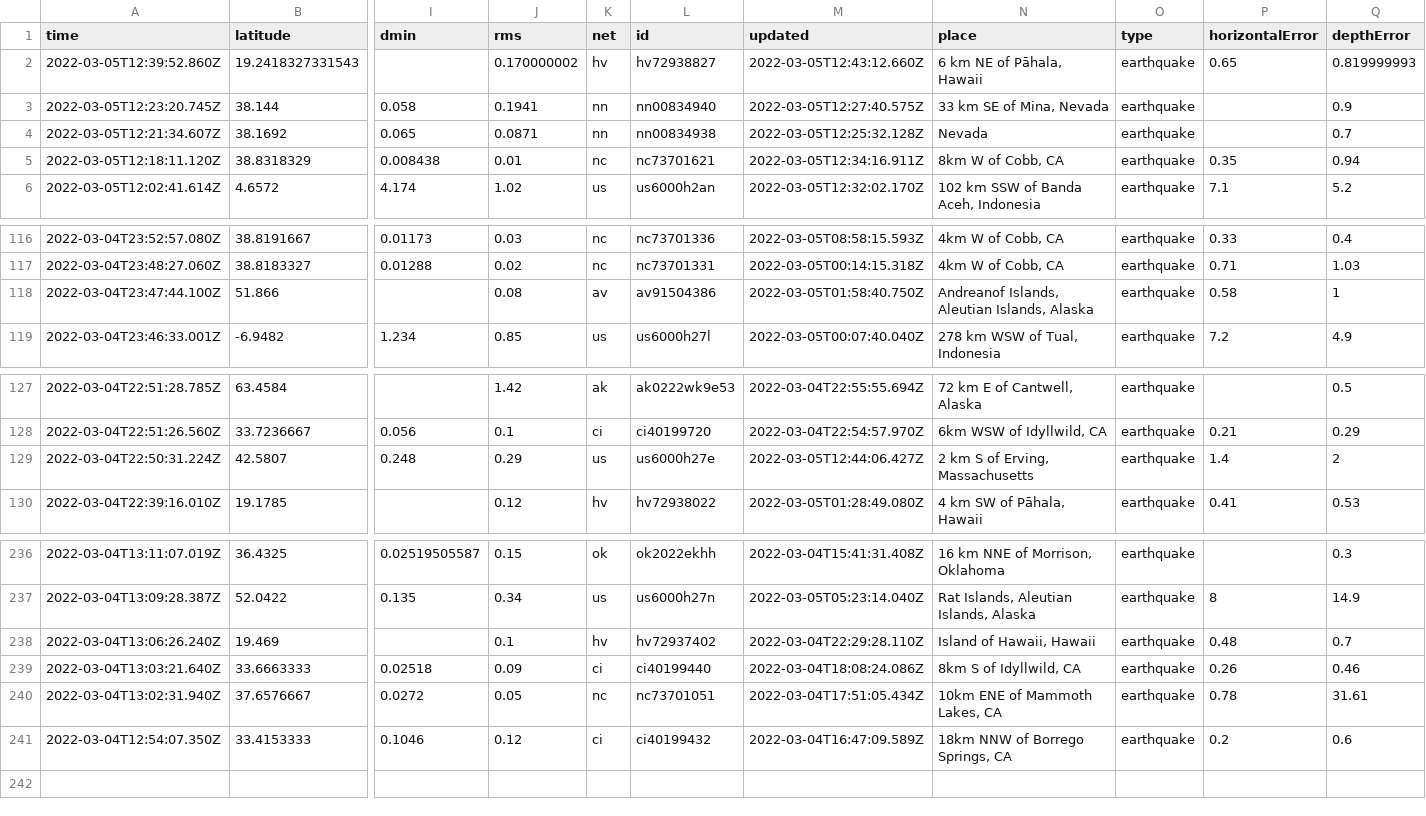
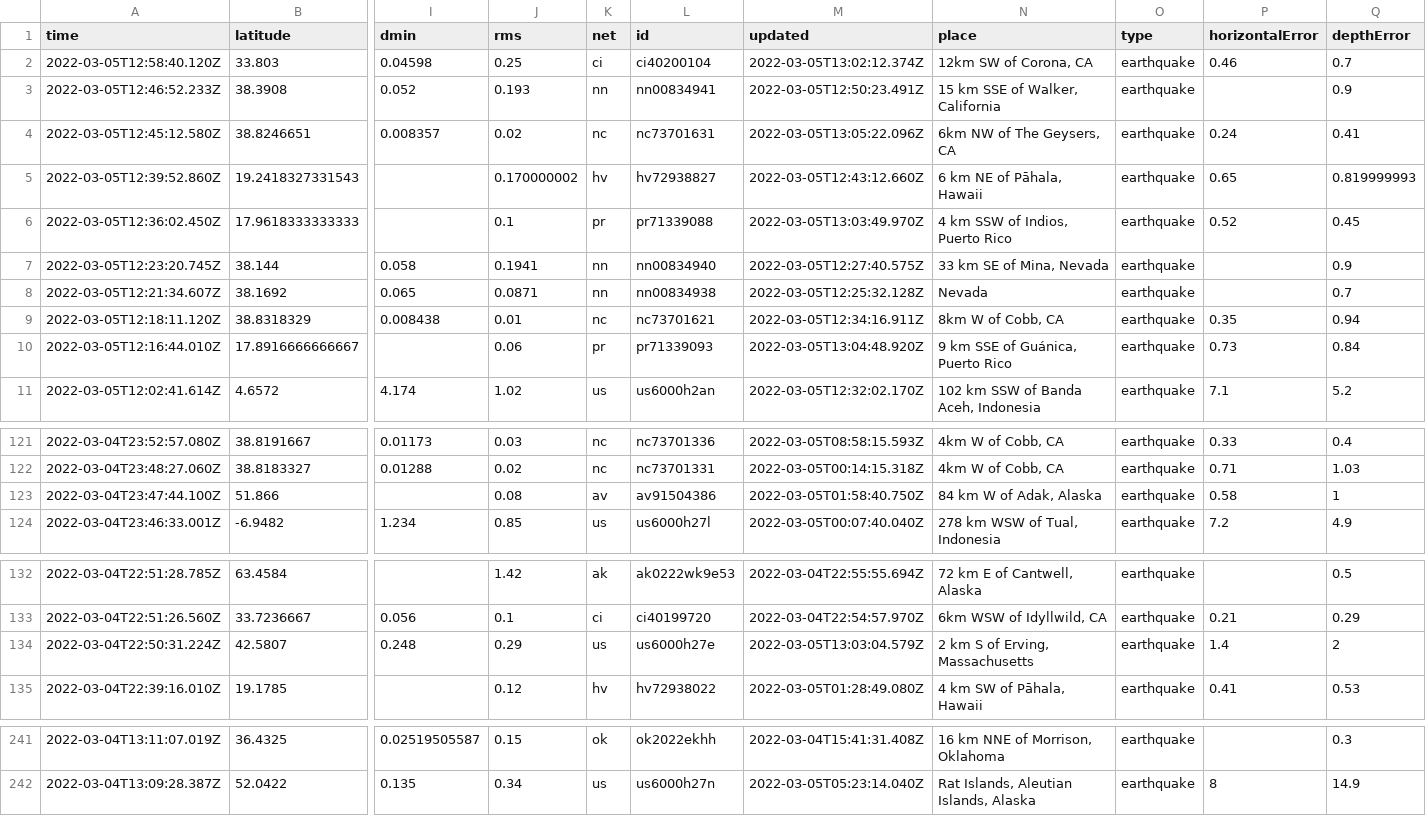
Before and after one commit to chadday/nicar-gitaction, a CSV file: usgs_current.csv, drawn as a sheet; only a part is shown, gaps mark what is left out; removed rows and columns are numbered as before the commit, all else as after; rows hold the shown columns only; the diff covers the shown part only; the diff names each change by its address in the sheet, - before the commit and + after, or states it on an @@ line.

```diff
--- a/usgs_current.csv
+++ b/usgs_current.csv
+row 2: 2022-03-05T12:58:40.120Z | 33.803 | 0.04598 | 0.25 | ci | ci40200104 | 2022-03-05T13:02:12.374Z | 12km SW of Corona, CA | earthquake | 0.46 | 0.7
+row 3: 2022-03-05T12:46:52.233Z | 38.3908 | 0.052 | 0.193 | nn | nn00834941 | 2022-03-05T12:50:23.491Z | 15 km SSE of Walker, California | earthquake |  | 0.9
+row 4: 2022-03-05T12:45:12.580Z | 38.8246651 | 0.008357 | 0.02 | nc | nc73701631 | 2022-03-05T13:05:22.096Z | 6km NW of The Geysers, CA | earthquake | 0.24 | 0.41
+row 6: 2022-03-05T12:36:02.450Z | 17.9618333333333 |  | 0.1 | pr | pr71339088 | 2022-03-05T13:03:49.970Z | 4 km SSW of Indios, Puerto Rico | earthquake | 0.52 | 0.45
+row 10: 2022-03-05T12:16:44.010Z | 17.8916666666667 |  | 0.06 | pr | pr71339093 | 2022-03-05T13:04:48.920Z | 9 km SSE of Guánica, Puerto Rico | earthquake | 0.73 | 0.84
-N123 (place): Andreanof Islands, Aleutian Islands, Alaska
+N123 (place): 84 km W of Adak, Alaska
-M134 (updated): 2022-03-05T12:44:06.427Z
+M134 (updated): 2022-03-05T13:03:04.579Z
-row 238: 2022-03-04T13:06:26.240Z | 19.469 |  | 0.1 | hv | hv72937402 | 2022-03-04T22:29:28.110Z | Island of Hawaii, Hawaii | earthquake | 0.48 | 0.7
-row 239: 2022-03-04T13:03:21.640Z | 33.6663333 | 0.02518 | 0.09 | ci | ci40199440 | 2022-03-04T18:08:24.086Z | 8km S of Idyllwild, CA | earthquake | 0.26 | 0.46
-row 240: 2022-03-04T13:02:31.940Z | 37.6576667 | 0.0272 | 0.05 | nc | nc73701051 | 2022-03-04T17:51:05.434Z | 10km ENE of Mammoth Lakes, CA | earthquake | 0.78 | 31.61
-row 241: 2022-03-04T12:54:07.350Z | 33.4153333 | 0.1046 | 0.12 | ci | ci40199432 | 2022-03-04T16:47:09.589Z | 18km NNW of Borrego Springs, CA | earthquake | 0.2 | 0.6
```
Also changed, not shown: 2 edited cells elsewhere in this file, usgs_main.csv.
